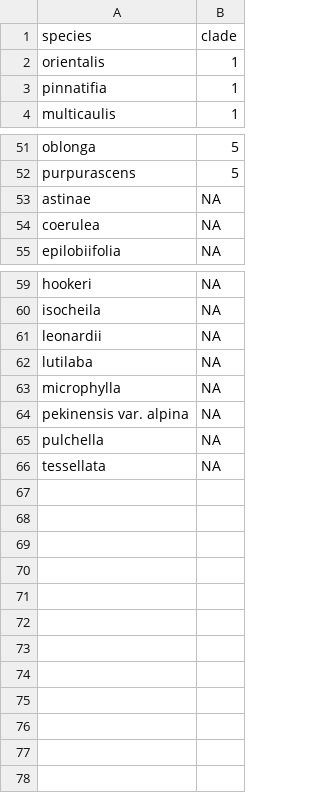
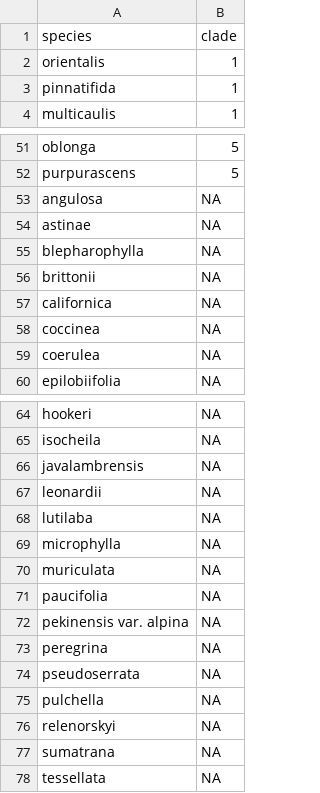
Before and after one commit to bryceaskey/scutellariaMetabolites, a CSV file: data/phylo-tree-clades.csv, drawn as a sheet; only a part is shown, gaps mark what is left out; the diff covers the shown part only.

```diff
--- a/data/phylo-tree-clades.csv
+++ b/data/phylo-tree-clades.csv
@@ -2,3 +2,3 @@ species,clade
 orientalis,1
-pinnatifia,1
+pinnatifida,1
 multicaulis,1
@@ -52,3 +52,8 @@ oblonga,5
 purpurascens,5
+angulosa,NA
 astinae,NA
+blepharophylla,NA
+brittonii,NA
+californica,NA
+coccinea,NA
 coerulea,NA
@@ -60,2 +65,3 @@ hookeri,NA
 isocheila,NA
+javalambrensis,NA
 leonardii,NA
@@ -63,4 +69,10 @@ lutilaba,NA
 microphylla,NA
+muriculata,NA
+paucifolia,NA
 pekinensis var. alpina,NA
+peregrina,NA
+pseudoserrata,NA
 pulchella,NA
+relenorskyi,NA
+sumatrana,NA
 tessellata,NA
```
Also changed, not shown: 1 edited cell elsewhere in this file, 10 other files.
